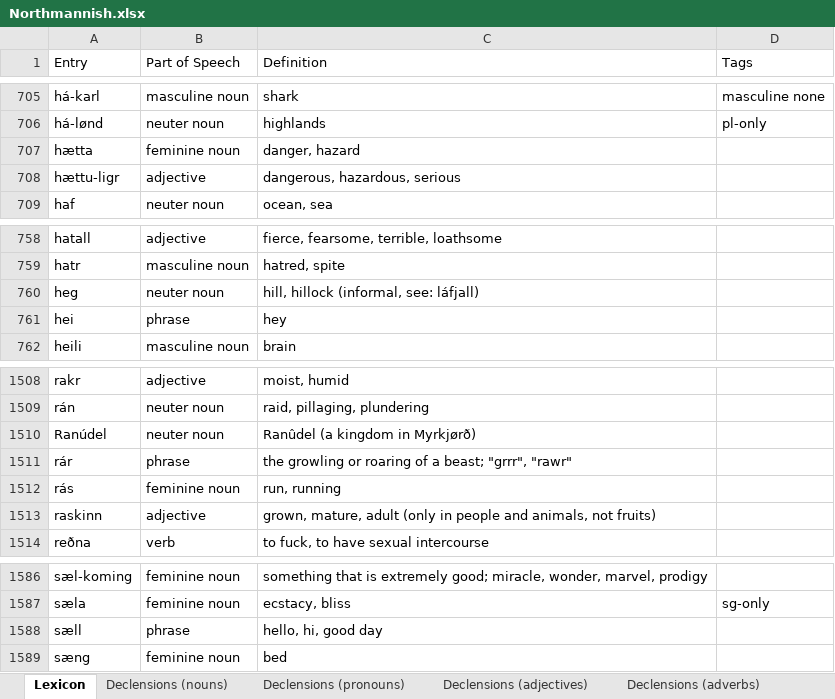
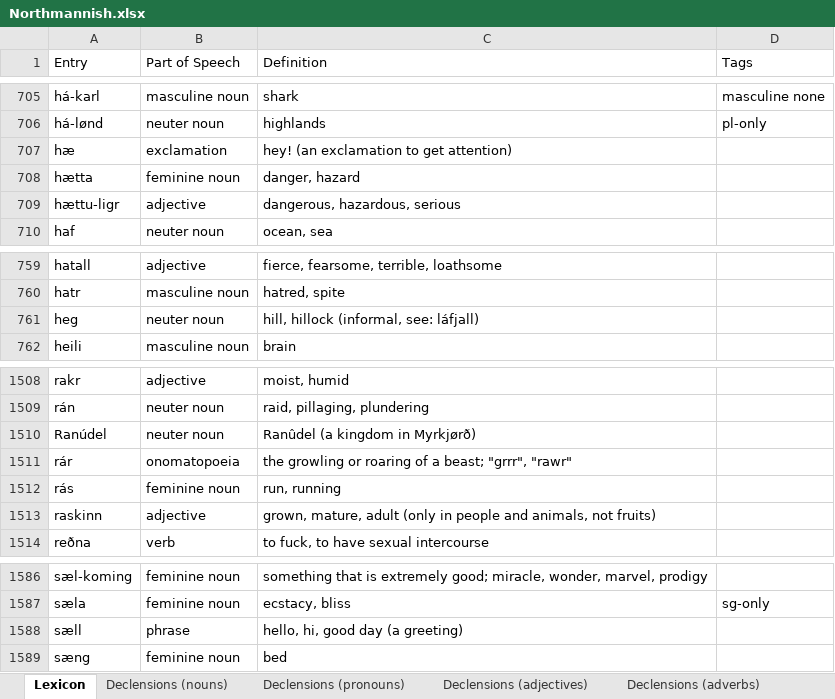
Before and after one commit to Oneo64/Aldraheimr2ndEdition, an Excel workbook: Literature/Languages/Northmannish.xlsx, sheet Lexicon, drawn as a sheet; only a part is shown, gaps mark what is left out; values as stored, in another font and other column widths than the file's, no borders; charts and pictures and table styles not drawn; removed rows and columns are numbered as before the commit, all else as after; the diff names each change by its address in the sheet, - before the commit and + after, or states it on an @@ line.

Commit message:
Update Northmannish.xlsx

```diff
--- a/Literature/Languages/Northmannish.xlsx (sheet Lexicon)
+++ b/Literature/Languages/Northmannish.xlsx (sheet Lexicon)
+row 707: hæ | exclamation | hey! (an exclamation to get attention)
-row 761: hei | phrase | hey
-B1511 (Part of Speech): phrase
+B1511 (Part of Speech): onomatopoeia
-C1588 (Definition): hello, hi, good day
+C1588 (Definition): hello, hi, good day (a greeting)
```
